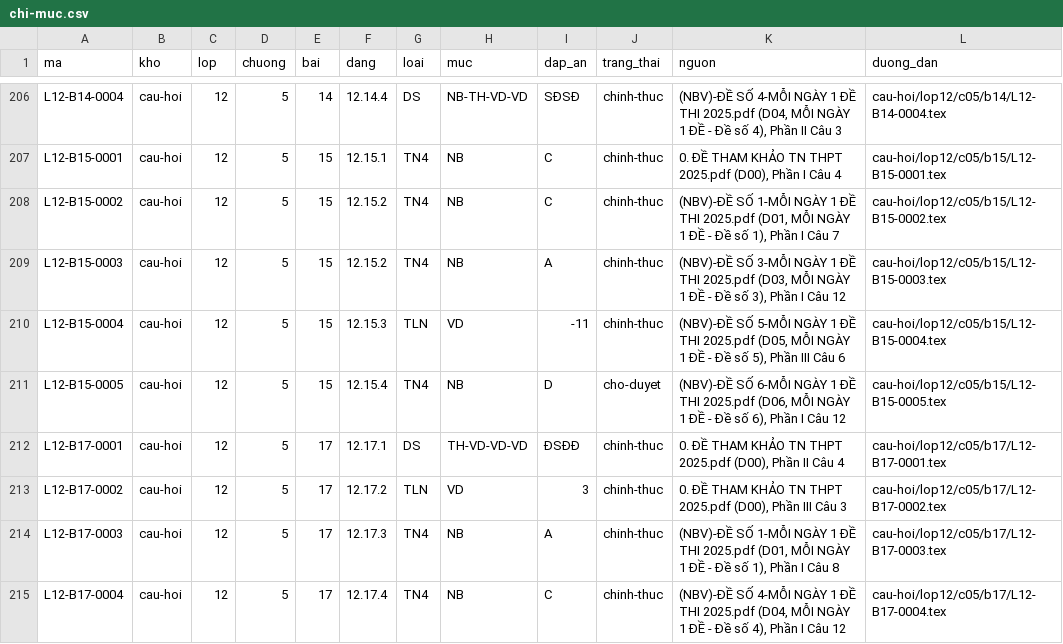
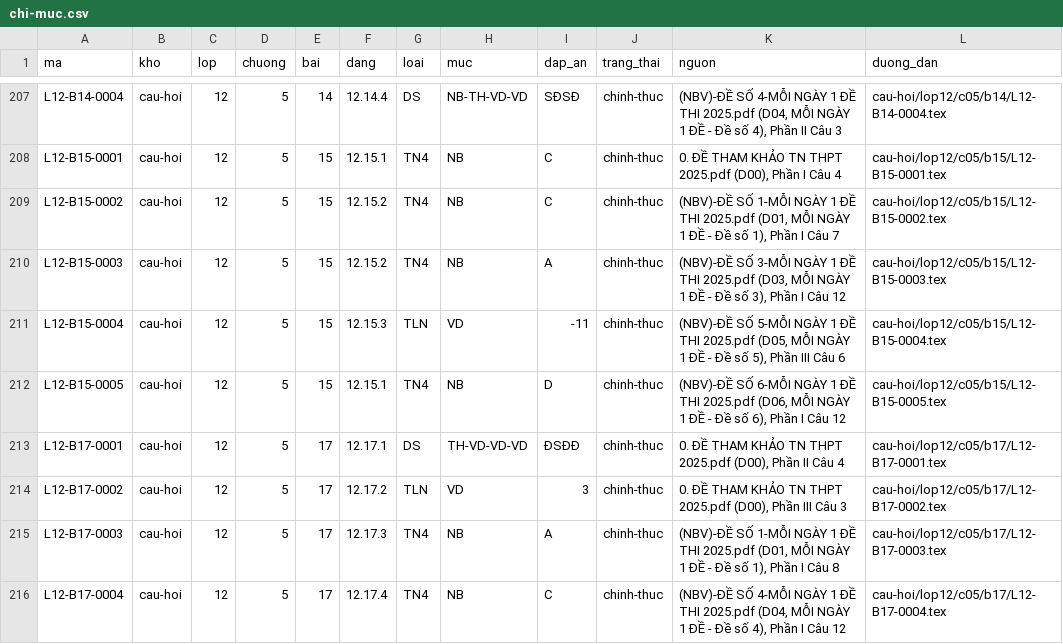
Before and after one commit to nguyenkhoi6107-ux/kho-toan-thpt, a CSV file: danh-muc/chi-muc.csv, drawn as a sheet; only a part is shown, gaps mark what is left out; the diff covers the shown part only.

```diff
--- a/danh-muc/chi-muc.csv
+++ b/danh-muc/chi-muc.csv
@@ -210,3 +211,3 @@ L12-B15-0003,cau-hoi,12,5,15,12.15.2,TN4,NB,A,chinh-thuc,"(NBV)-ĐỀ SỐ 3-M
 L12-B15-0004,cau-hoi,12,5,15,12.15.3,TLN,VD,-11,chinh-thuc,"(NBV)-ĐỀ SỐ 5-MỖI NGÀY 1 ĐỀ THI 2025.pdf (D05, MỖI NGÀY 1 ĐỀ - Đề số 5), Phần III Câu 6",cau-hoi/lop12/c05/b15/L12-B15-0004.tex
-L12-B15-0005,cau-hoi,12,5,15,12.15.4,TN4,NB,D,cho-duyet,"(NBV)-ĐỀ SỐ 6-MỖI NGÀY 1 ĐỀ THI 2025.pdf (D06, MỖI NGÀY 1 ĐỀ - Đề số 6), Phần I Câu 12",cau-hoi/lop12/c05/b15/L12-B15-0005.tex
+L12-B15-0005,cau-hoi,12,5,15,12.15.1,TN4,NB,D,chinh-thuc,"(NBV)-ĐỀ SỐ 6-MỖI NGÀY 1 ĐỀ THI 2025.pdf (D06, MỖI NGÀY 1 ĐỀ - Đề số 6), Phần I Câu 12",cau-hoi/lop12/c05/b15/L12-B15-0005.tex
 L12-B17-0001,cau-hoi,12,5,17,12.17.1,DS,TH-VD-VD-VD,ĐSĐĐ,chinh-thuc,"0. ĐỀ THAM KHẢO TN THPT 2025.pdf (D00), Phần II Câu 4",cau-hoi/lop12/c05/b17/L12-B17-0001.tex
```
Also changed, not shown: 1 added row, 1 removed row and 11 edited cells elsewhere in this file, danh-muc/tien-do.csv, 14 other files.
